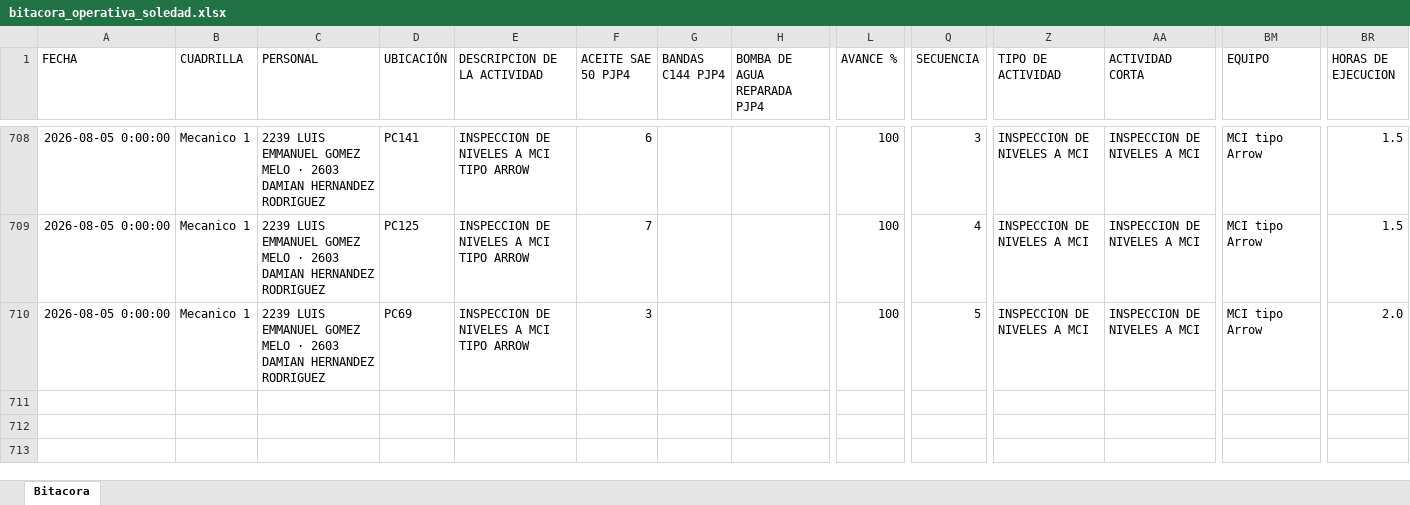
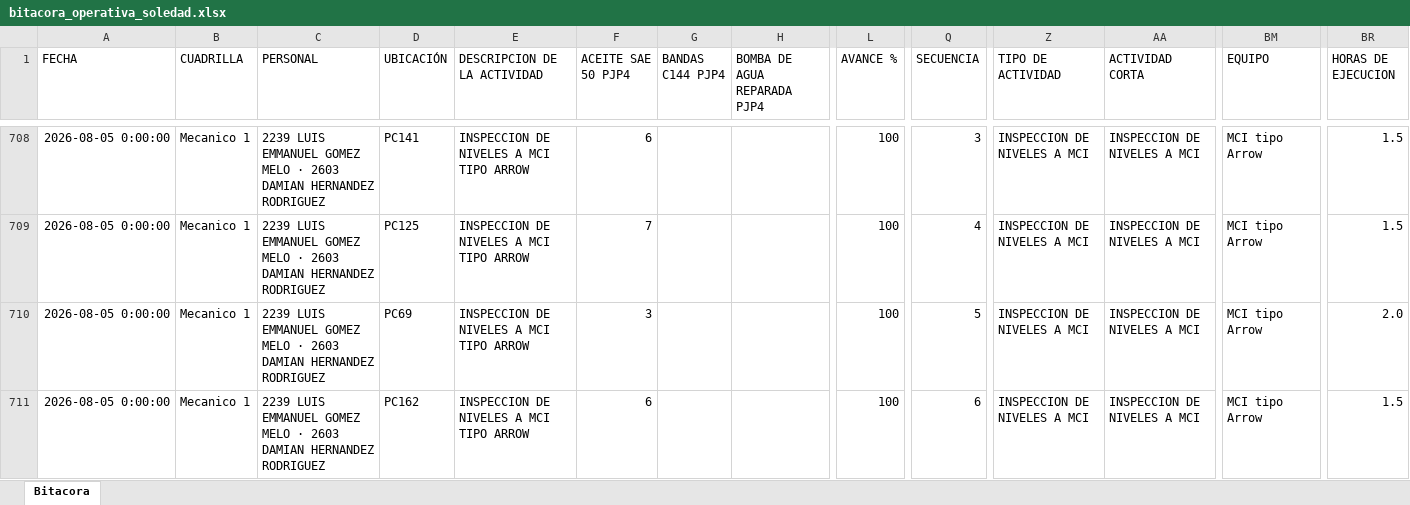
Before and after one commit to Hectorisaac-cloud/soledad-app, an Excel workbook: database/bitacora_operativa_soledad.xlsx, sheet Bitacora, drawn as a sheet; only a part is shown, gaps mark what is left out; values as stored, in another font and other column widths than the file's, no borders; rows hold the shown columns only; the diff names each change by its address in the sheet, - before the commit and + after, or states it on an @@ line.

Commit message:
Respaldo operativo Soledad
Registro de actividad en bitácora. Registros: 710.

```diff
--- a/database/bitacora_operativa_soledad.xlsx (sheet Bitacora)
+++ b/database/bitacora_operativa_soledad.xlsx (sheet Bitacora)
+row 711: 2026-08-05 0:00:00 | Mecanico 1 | 2239 LUIS EMMANUEL GOMEZ MELO · 2603 DAMIAN HERNANDEZ RODRIGUEZ | PC162 | INSPECCION DE NIVELES A MCI TIPO ARROW | 6 |  |  | 100 | 6 | INSPECCION DE NIVELES A MCI | INSPECCION DE NIVELES A MCI | MCI tipo Arrow | 1.5
```
Also changed, not shown: 1 other file.
